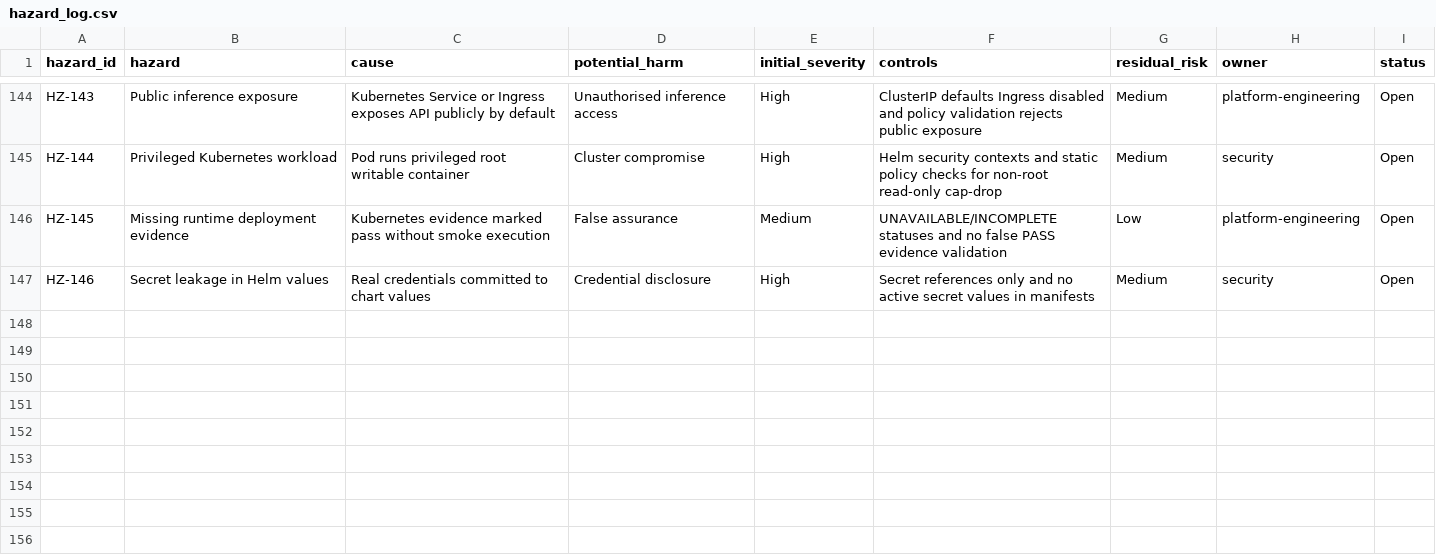
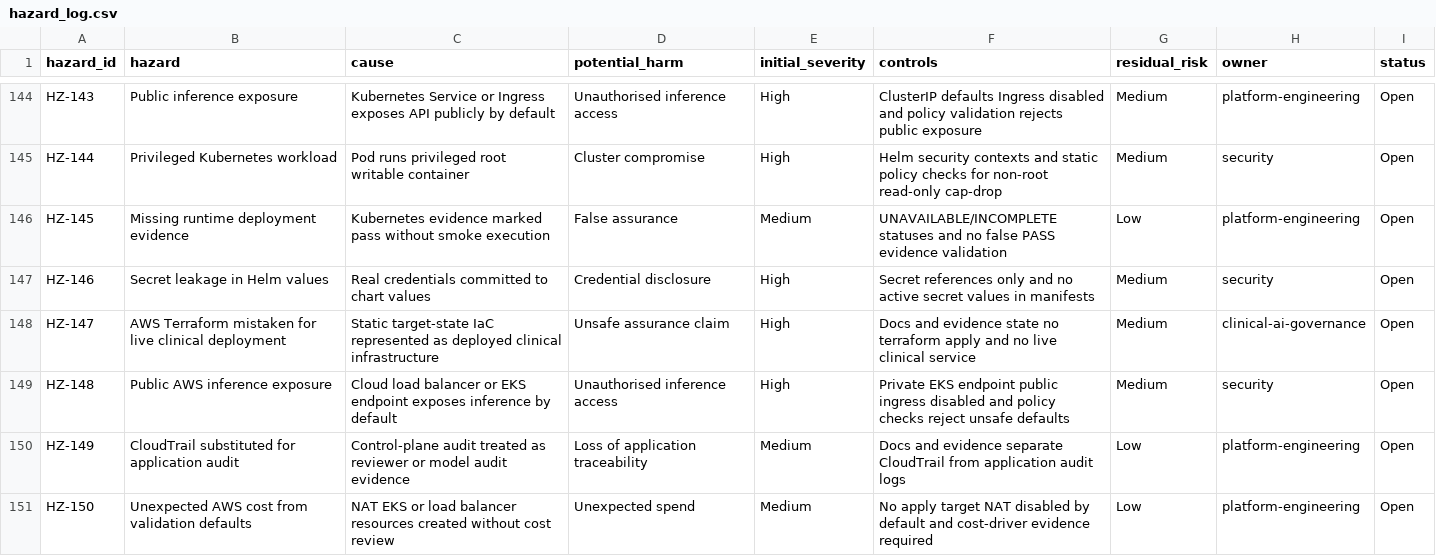
Before and after one commit to Ibraheemolasupogit/enterprise-medical-imaging-ai-platform, a CSV file: governance/hazard_log.csv, drawn as a sheet; only a part is shown, gaps mark what is left out.

Commit message:
feat: add secure AWS infrastructure architecture

```diff
--- a/governance/hazard_log.csv
+++ b/governance/hazard_log.csv
@@ -147 +147,5 @@ HZ-145,Missing runtime deployment evidence,Kubernetes evidence marked pass witho
 HZ-146,Secret leakage in Helm values,Real credentials committed to chart values,Credential disclosure,High,Secret references only and no active secret values in manifests,Medium,security,Open
+HZ-147,AWS Terraform mistaken for live clinical deployment,Static target-state IaC represented as deployed clinical infrastructure,Unsafe assurance claim,High,Docs and evidence state no terraform apply and no live clinical service,Medium,clinical-ai-governance,Open
+HZ-148,Public AWS inference exposure,Cloud load balancer or EKS endpoint exposes inference by default,Unauthorised inference access,High,Private EKS endpoint public ingress disabled and policy checks reject unsafe defaults,Medium,security,Open
+HZ-149,CloudTrail substituted for application audit,Control-plane audit treated as reviewer or model audit evidence,Loss of application traceability,Medium,Docs and evidence separate CloudTrail from application audit logs,Low,platform-engineering,Open
+HZ-150,Unexpected AWS cost from validation defaults,NAT EKS or load balancer resources created without cost review,Unexpected spend,Medium,No apply target NAT disabled by default and cost-driver evidence required,Low,platform-engineering,Open
```
Also changed, not shown: 48 other files.
